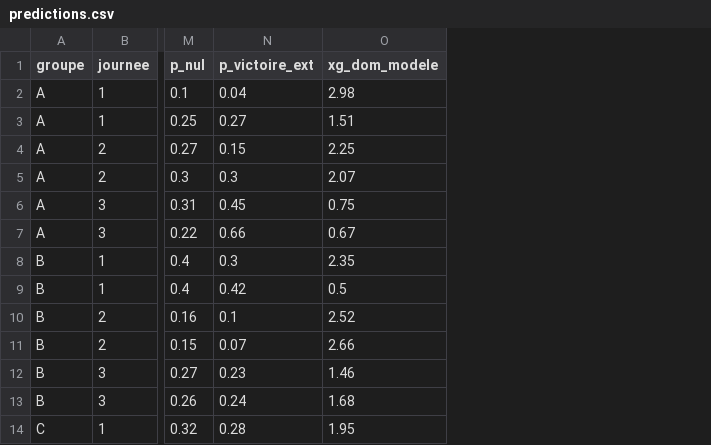
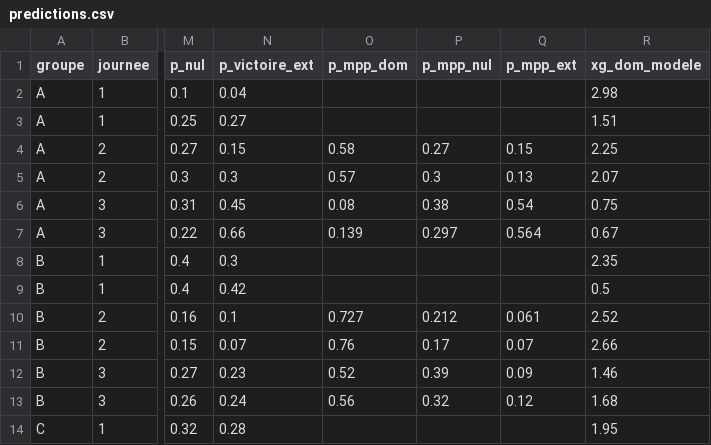
Before and after one commit to weber8thomas/mpp-pronos, a CSV file: data/predictions.csv, drawn as a sheet; only a part is shown, gaps mark what is left out; the diff names each change by its address in the sheet, - before the commit and + after, or states it on an @@ line.

```diff
--- a/data/predictions.csv
+++ b/data/predictions.csv
+column O (p_mpp_dom), rows 4-13: 0.58 | 0.57 | 0.08 | 0.139 |  |  | 0.727 | 0.76 | 0.52 | 0.56
+column P (p_mpp_nul), rows 4-13: 0.27 | 0.3 | 0.38 | 0.297 |  |  | 0.212 | 0.17 | 0.39 | 0.32
+column Q (p_mpp_ext), rows 4-13: 0.15 | 0.13 | 0.54 | 0.564 |  |  | 0.061 | 0.07 | 0.09 | 0.12
```
Also changed, not shown: 14 other files.
